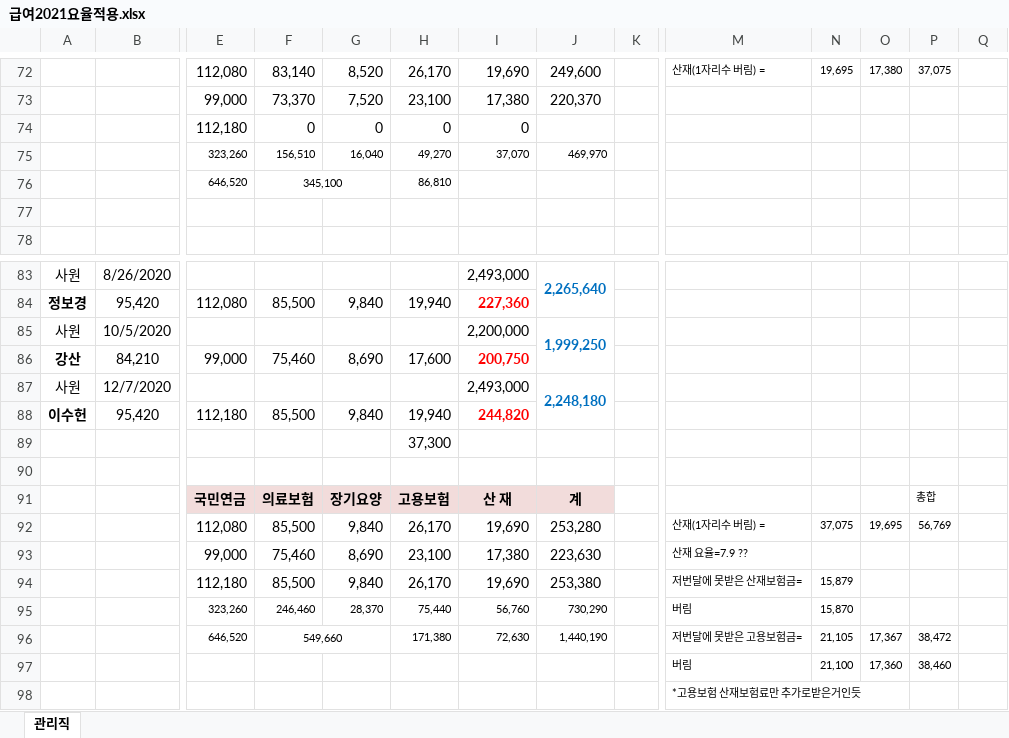
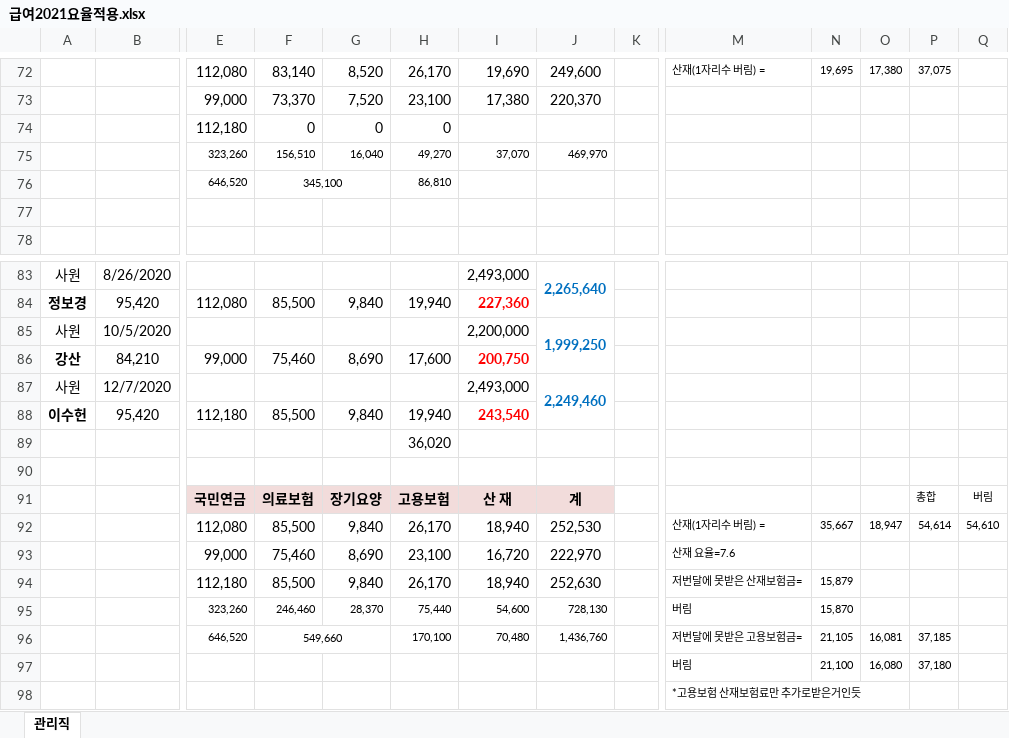
Before and after one commit to bok9504/Specialization-Reserve-Start-up, an Excel workbook: 0.사업예산관리/예산신청/인건비/급여2021요율적용.xlsx, sheet 관리직, drawn as a sheet; only a part is shown, gaps mark what is left out; values as stored, in another font and other column widths than the file's, no borders; charts and pictures not drawn; removed rows and columns are numbered as before the commit, all else as after; rows hold the shown columns only; the diff names each change by its address in the sheet, - before the commit and + after, or states it on an @@ line.

```diff
--- a/0.사업예산관리/예산신청/인건비/급여2021요율적용.xlsx (sheet 관리직)
+++ b/0.사업예산관리/예산신청/인건비/급여2021요율적용.xlsx (sheet 관리직)
-I74: 0
+I74: (empty)
-J87: 2,248,180
+J87: 2,249,460
-I88: 244,820
+I88: 243,540
-H89: 37,300
+H89: 36,020
-Q91: (empty)
+Q91: 버림
-row 92:  |  | 112,080 | 85,500 | 9,840 | 26,170 | 19,690 | 253,280 |  | 산재(1자리수 버림) = | 37,075 | 19,695 | 56,769
+row 92:  |  | 112,080 | 85,500 | 9,840 | 26,170 | 18,940 | 252,530 |  | 산재(1자리수 버림) = | 35,667 | 18,947 | 54,614 | 54,610
-I93: 17,380
+I93: 16,720
-J93: 223,630
+J93: 222,970
-M93: 산재 요율=7.9 ??
+M93: 산재 요율=7.6
-I94: 19,690
+I94: 18,940
-J94: 253,380
+J94: 252,630
-I95: 56,760
+I95: 54,600
-J95: 730,290
+J95: 728,130
-H96: 171,380
+H96: 170,100
-I96: 72,630
+I96: 70,480
-J96: 1,440,190
+J96: 1,436,760
-O96: 17,367
+O96: 16,081
-P96: 38,472
+P96: 37,185
-O97: 17,360
+O97: 16,080
-P97: 38,460
+P97: 37,180
```
Also changed, not shown: formulas that keep their value, 0.사업예산관리/예산신청/계좌별거래내역조회_210118.xlsx, 37 other files.
